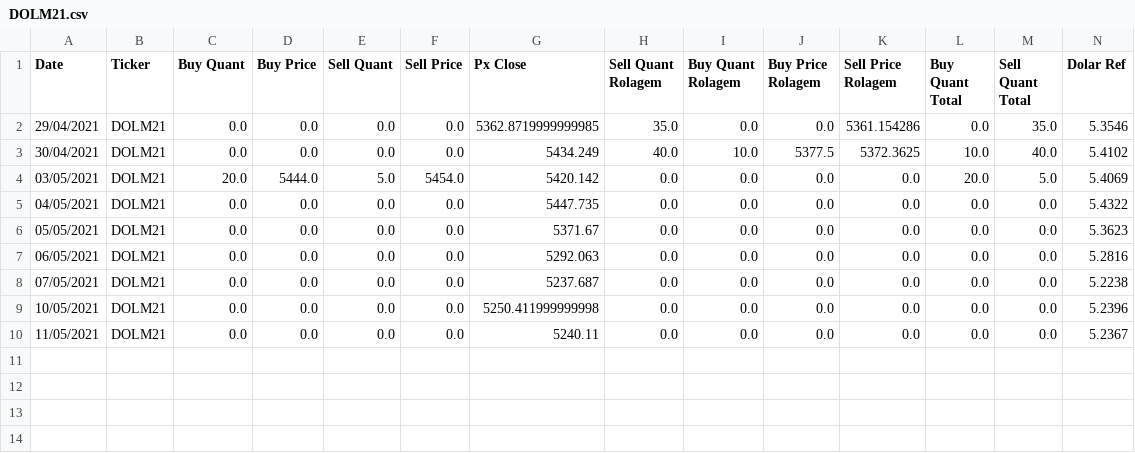
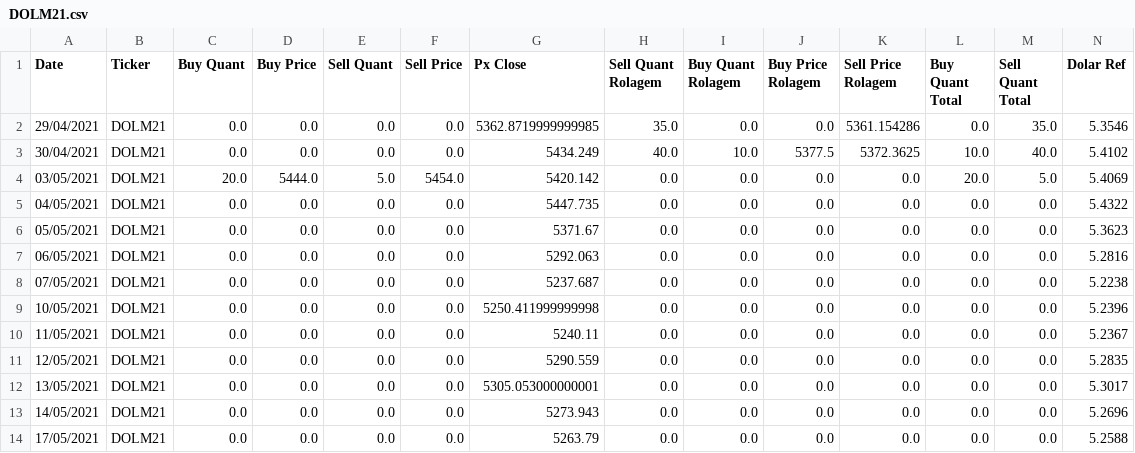
Before and after one commit to oliveirahenrique70/TrussInvest, a CSV file: DOLM21.csv, drawn as a sheet; only a part is shown; rows hold the shown columns only; the diff names each change by its address in the sheet, - before the commit and + after, or states it on an @@ line.

```diff
--- a/DOLM21.csv
+++ b/DOLM21.csv
+row 11: 12/05/2021 | DOLM21 | 0.0 | 0.0 | 0.0 | 0.0 | 5290.559 | 0.0 | 0.0 | 0.0 | 0.0 | 0.0 | 0.0 | 5.2835
+row 12: 13/05/2021 | DOLM21 | 0.0 | 0.0 | 0.0 | 0.0 | 5305.053000000001 | 0.0 | 0.0 | 0.0 | 0.0 | 0.0 | 0.0 | 5.3017
+row 13: 14/05/2021 | DOLM21 | 0.0 | 0.0 | 0.0 | 0.0 | 5273.943 | 0.0 | 0.0 | 0.0 | 0.0 | 0.0 | 0.0 | 5.2696
+row 14: 17/05/2021 | DOLM21 | 0.0 | 0.0 | 0.0 | 0.0 | 5263.79 | 0.0 | 0.0 | 0.0 | 0.0 | 0.0 | 0.0 | 5.2588
```
Also changed, not shown: ISPM21.csv, ISPU21.csv, 10 other files.
